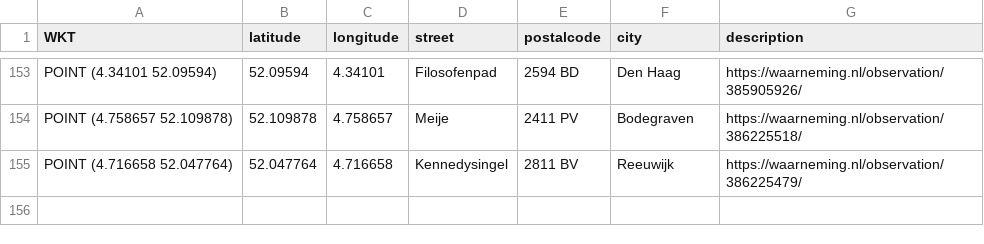
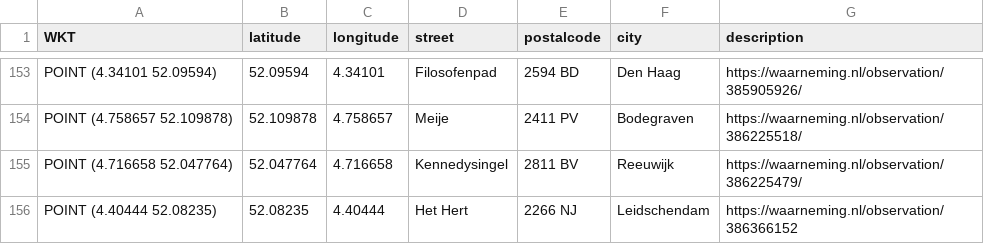
Before and after one commit to aggerritsen/SpringTrapping2026, a CSV file: data_focus_gemeenten.csv, drawn as a sheet; only a part is shown, gaps mark what is left out.

Commit message:
Trigger redeploy

```diff
--- a/data_focus_gemeenten.csv
+++ b/data_focus_gemeenten.csv
@@ -155 +155,2 @@ WKT,latitude,longitude,street,postalcode,city,description
 "POINT (4.716658 52.047764)",52.047764, 4.716658, Kennedysingel, 2811 BV, Reeuwijk, https://waarneming.nl/observation/386225479/
+"POINT (4.40444 52.08235)",52.08235, 4.40444, Het Hert, 2266 NJ,  Leidschendam, https://waarneming.nl/observation/386366152
```
